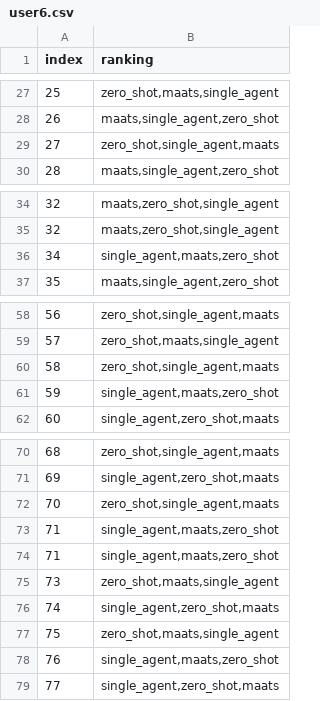
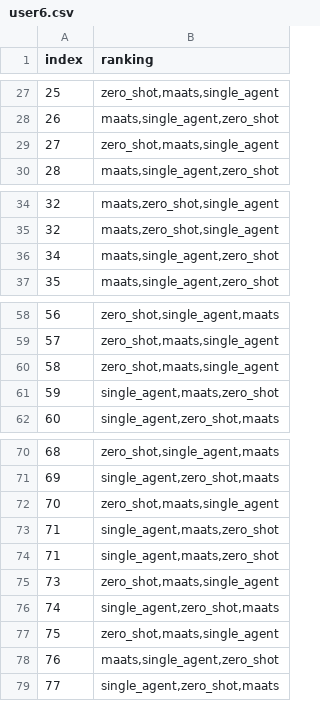
Before and after one commit to iamgeorge/translation_ranking, a CSV file: BackEnd/user_logs/user6.csv, drawn as a sheet; only a part is shown, gaps mark what is left out; the diff covers the shown part only.

```diff
--- a/BackEnd/user_logs/user6.csv
+++ b/BackEnd/user_logs/user6.csv
@@ -28,3 +28,3 @@ index,ranking
 26,"maats,single_agent,zero_shot"
-27,"zero_shot,single_agent,maats"
+27,"zero_shot,maats,single_agent"
 28,"maats,single_agent,zero_shot"
@@ -35,3 +35,3 @@ index,ranking
 32,"maats,zero_shot,single_agent"
-34,"single_agent,maats,zero_shot"
+34,"maats,single_agent,zero_shot"
 35,"maats,single_agent,zero_shot"
@@ -59,3 +59,3 @@ index,ranking
 57,"zero_shot,maats,single_agent"
-58,"zero_shot,single_agent,maats"
+58,"zero_shot,maats,single_agent"
 59,"single_agent,maats,zero_shot"
@@ -71,3 +71,3 @@ index,ranking
 69,"single_agent,zero_shot,maats"
-70,"zero_shot,single_agent,maats"
+70,"zero_shot,maats,single_agent"
 71,"single_agent,maats,zero_shot"
@@ -77,3 +77,3 @@ index,ranking
 75,"zero_shot,maats,single_agent"
-76,"single_agent,maats,zero_shot"
+76,"maats,single_agent,zero_shot"
 77,"single_agent,zero_shot,maats"
```
Also changed, not shown: 2 added rows and 9 edited cells elsewhere in this file, BackEnd/user_logs/shirley.csv, BackEnd/user_logs/user1.csv, 20 other files.
